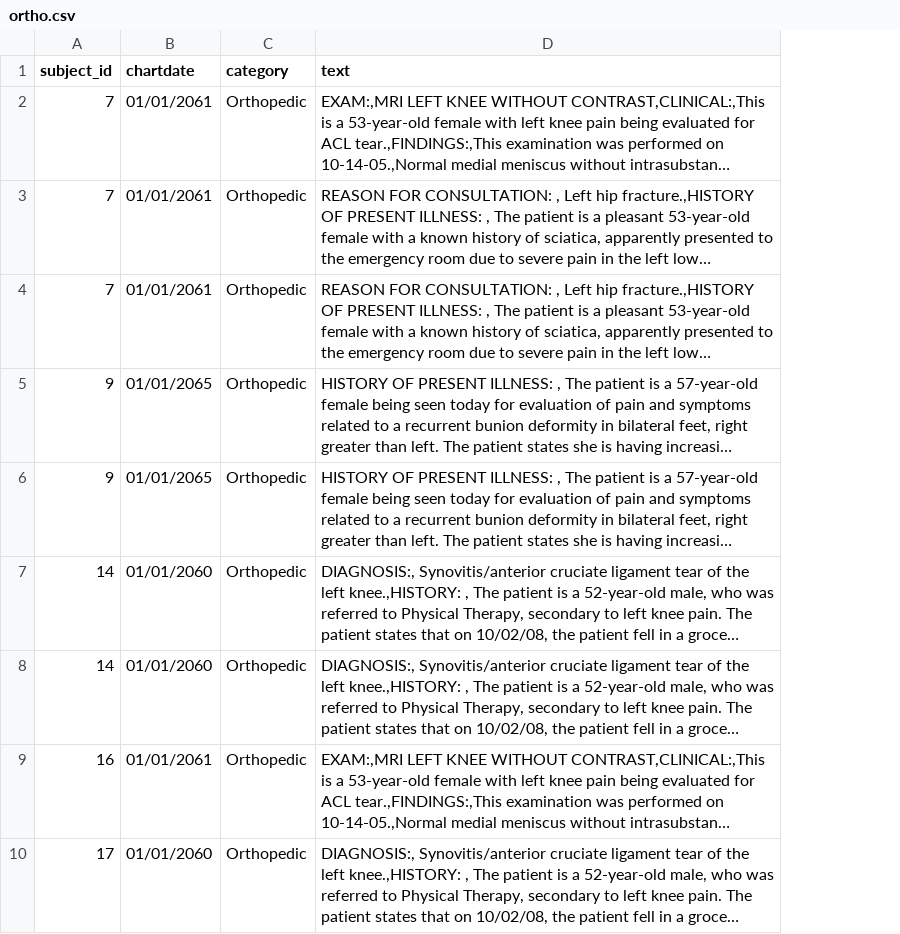
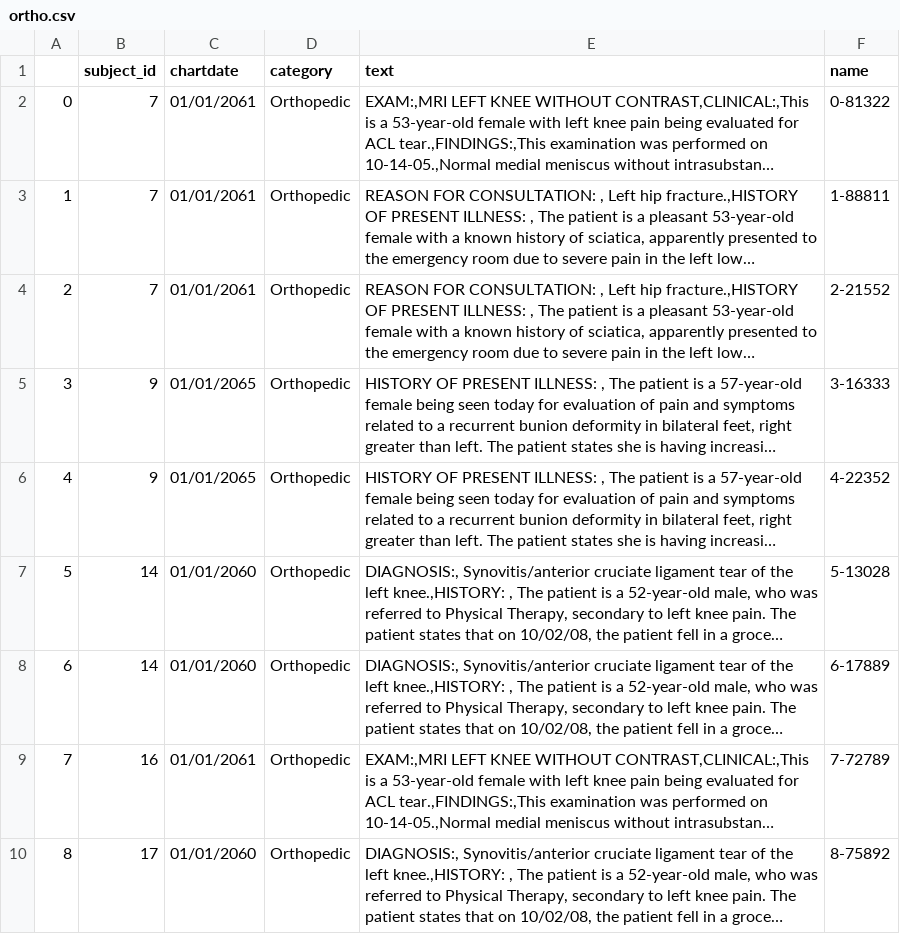
Before and after one commit to CogStack/MedCATtrainer, a CSV file: notebook_docs/example_data/ortho.csv, drawn as a sheet; only a part is shown; long unchanged cells end in …; the diff names each change by its address in the sheet, - before the commit and + after, or states it on an @@ line.

Commit message:
CU-862jzmnm1: include a random name col for each example dataset

```diff
--- a/notebook_docs/example_data/ortho.csv
+++ b/notebook_docs/example_data/ortho.csv
+column A, rows 2-10: 0 | 1 | 2 | 3 | 4 | 5 | 6 | 7 | 8
+column F (name), rows 2-10: 0-81322 | 1-88811 | 2-21552 | 3-16333 | 4-22352 | 5-13028 | 6-17889 | 7-72789 | 8-75892
```
Also changed, not shown: notebook_docs/example_data/cardio.csv, notebook_docs/example_data/neuro.csv, 1 other file.
